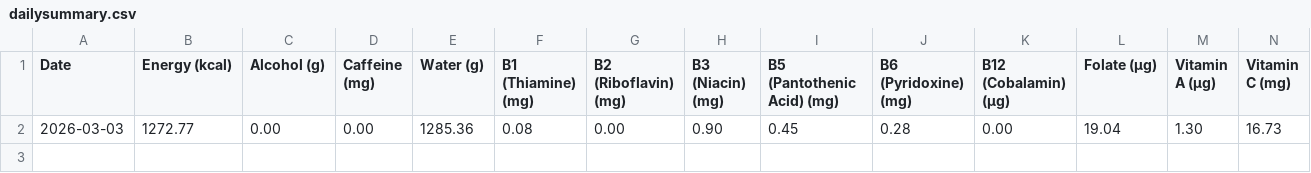
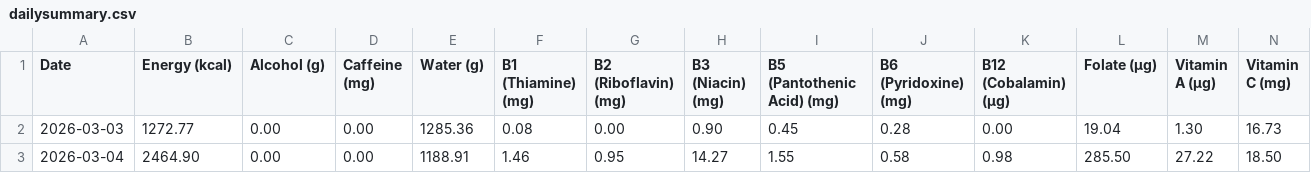
Before and after one commit to ChrisJVanek/chrisvanekcom, a CSV file: src/data/cronometer/dailysummary.csv, drawn as a sheet; only a part is shown; rows hold the shown columns only; the diff names each change by its address in the sheet, - before the commit and + after, or states it on an @@ line.

```diff
--- a/src/data/cronometer/dailysummary.csv
+++ b/src/data/cronometer/dailysummary.csv
+row 3: 2026-03-04 | 2464.90 | 0.00 | 0.00 | 1188.91 | 1.46 | 0.95 | 14.27 | 1.55 | 0.58 | 0.98 | 285.50 | 27.22 | 18.50
```
Also changed, not shown: src/data/cronometer/servings.csv, 1 other file.
